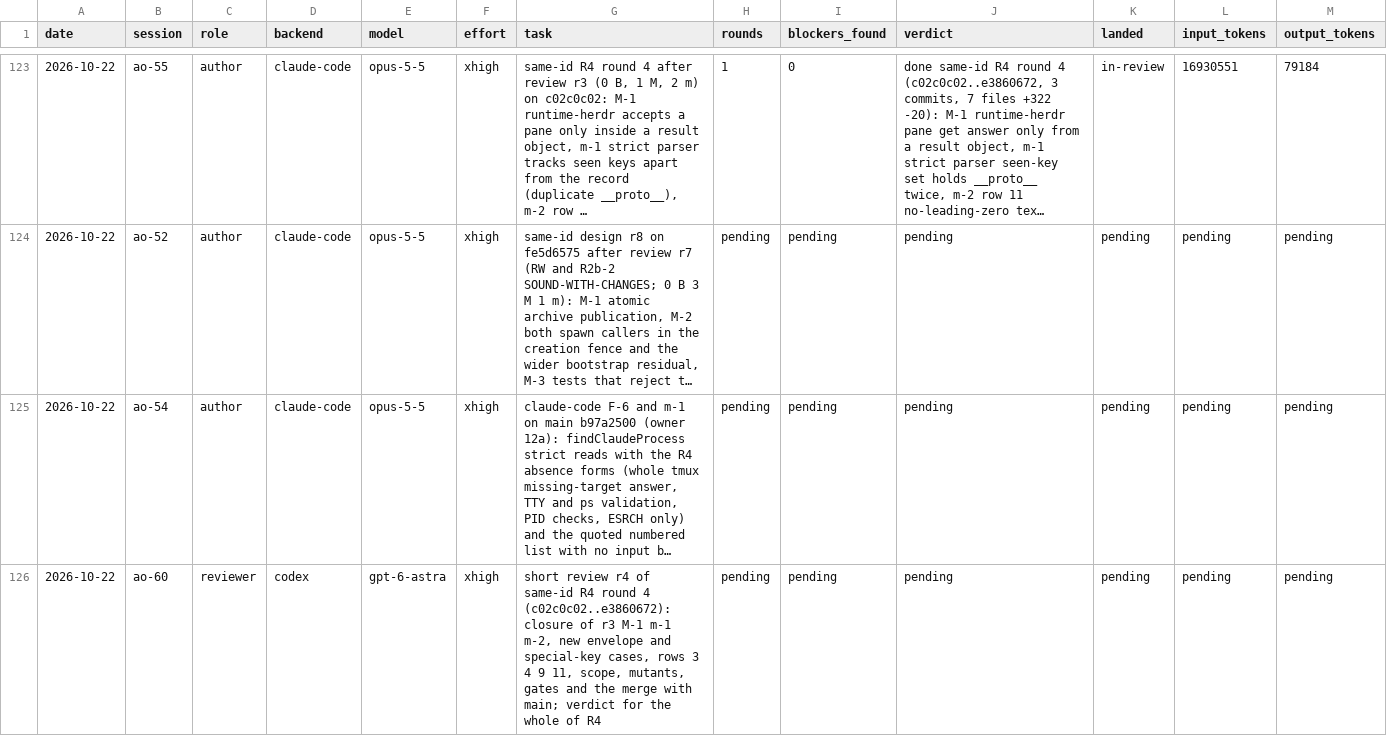
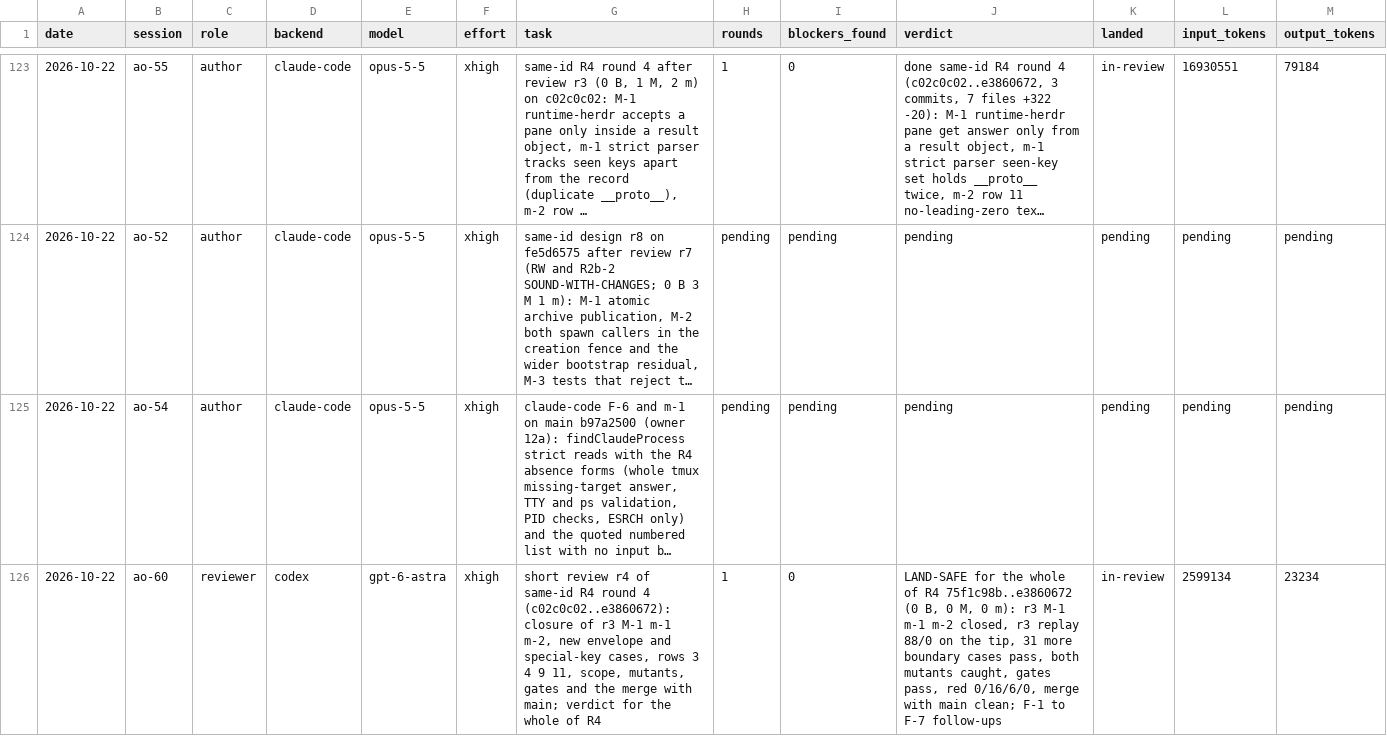
Before and after one commit to taisung/agent-orchestrator, a CSV file: development/artifacts/model_router_log/log.csv, drawn as a sheet; only a part is shown, gaps mark what is left out; long unchanged cells end in …; the diff names each change by its address in the sheet, - before the commit and + after, or states it on an @@ line.

Commit message:
docs(development): add the R4 review r4 and record its result

```diff
--- a/development/artifacts/model_router_log/log.csv
+++ b/development/artifacts/model_router_log/log.csv
-H126 (rounds): pending
+H126 (rounds): 1
-I126 (blockers_found): pending
+I126 (blockers_found): 0
-J126 (verdict): pending
+J126 (verdict): LAND-SAFE for the whole of R4 75f1c98b..e3860672 (0 B, 0 M, 0 m): r3 M-1 m-1 m-2 closed, r3 replay 88/0 on the tip, 31 more boundary cases pass, both mutants caught, gates pass, red 0/16/6/0, merge with main clean; F-1 to F-7 follow-ups
-K126 (landed): pending
+K126 (landed): in-review
-L126 (input_tokens): pending
+L126 (input_tokens): 2599134
-M126 (output_tokens): pending
+M126 (output_tokens): 23234
```
Also changed, not shown: 2 other files.
